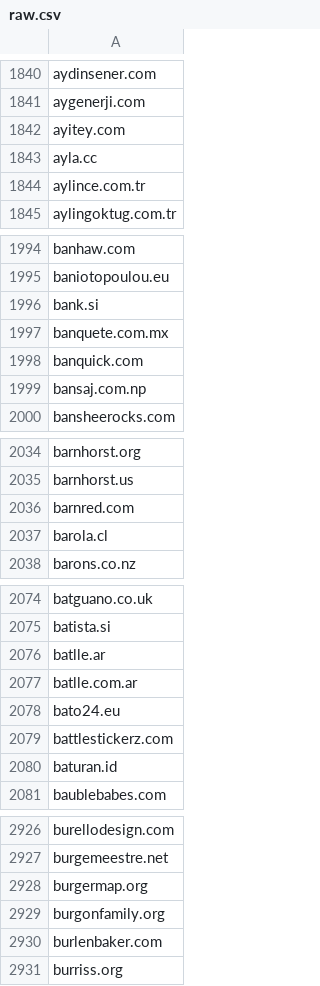
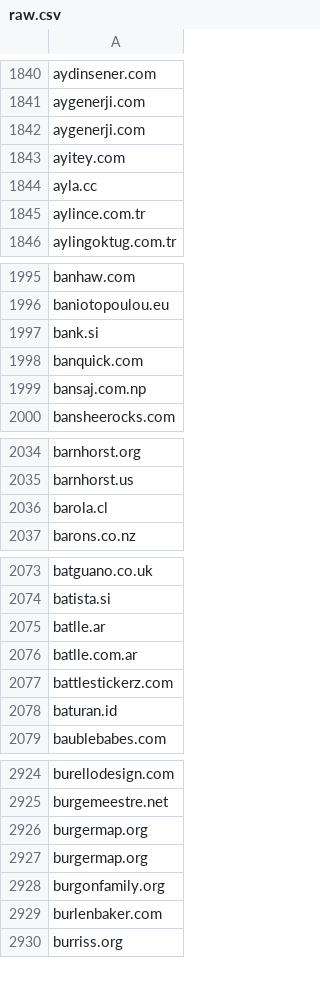
Before and after one commit to 1NobleCyber/ThreatFeed, a CSV file: Afraid_org/raw.csv, drawn as a sheet; only a part is shown, gaps mark what is left out; the diff covers the shown part only.

```diff
--- a/Afraid_org/raw.csv
+++ b/Afraid_org/raw.csv
@@ -1841,2 +1841,3 @@ aydinsener.com
 aygenerji.com
+aygenerji.com
 ayitey.com
@@ -1996,3 +1997,2 @@ baniotopoulou.eu
 bank.si
-banquete.com.mx
 banquick.com
@@ -2035,3 +2035,2 @@ barnhorst.org
 barnhorst.us
-barnred.com
 barola.cl
@@ -2077,3 +2076,2 @@ batlle.ar
 batlle.com.ar
-bato24.eu
 battlestickerz.com
@@ -2928,2 +2926,3 @@ burgemeestre.net
 burgermap.org
+burgermap.org
 burgonfamily.org
```
Also changed, not shown: 27 added rows and 31 removed rows elsewhere in this file.
